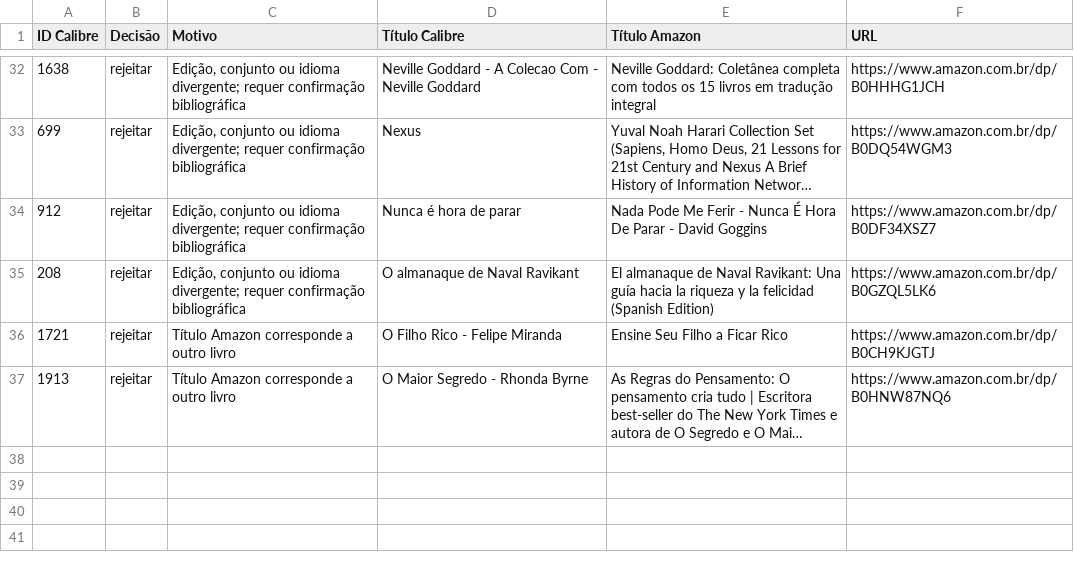
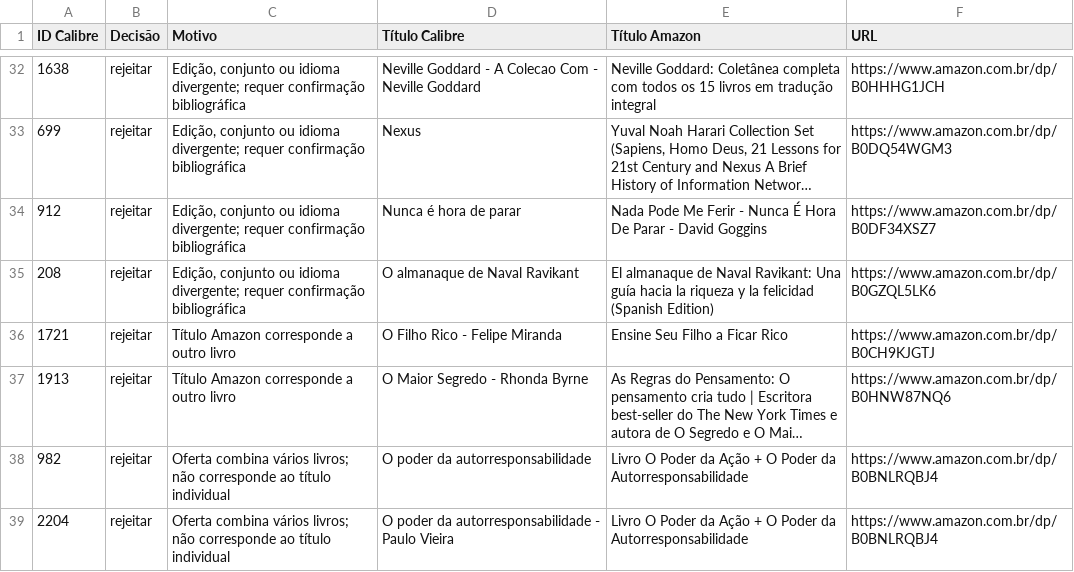
Before and after one commit to devfilipeivopereira/ebooks_epub, a CSV file: DECISOES_AMAZON.csv, drawn as a sheet; only a part is shown, gaps mark what is left out; long unchanged cells end in …; the diff names each change by its address in the sheet, - before the commit and + after, or states it on an @@ line.

```diff
--- a/DECISOES_AMAZON.csv
+++ b/DECISOES_AMAZON.csv
+row 38: 982 | rejeitar | Oferta combina vários livros; não corresponde ao título individual | O poder da autorresponsabilidade | Livro O Poder da Ação + O Poder da Autorresponsabilidade | https://www.amazon.com.br/dp/B0BNLRQBJ4
+row 39: 2204 | rejeitar | Oferta combina vários livros; não corresponde ao título individual | O poder da autorresponsabilidade - Paulo Vieira | Livro O Poder da Ação + O Poder da Autorresponsabilidade | https://www.amazon.com.br/dp/B0BNLRQBJ4
```
Also changed, not shown: DESCRICOES_PENDENTES.csv, REVISAO_AMAZON.csv, 6 other files.
